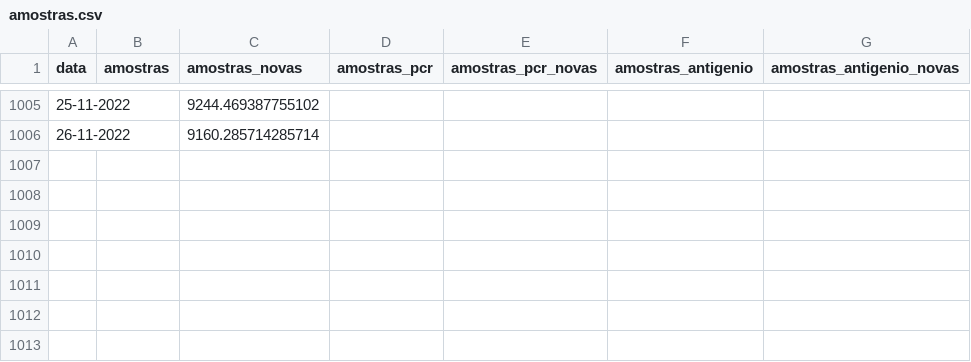
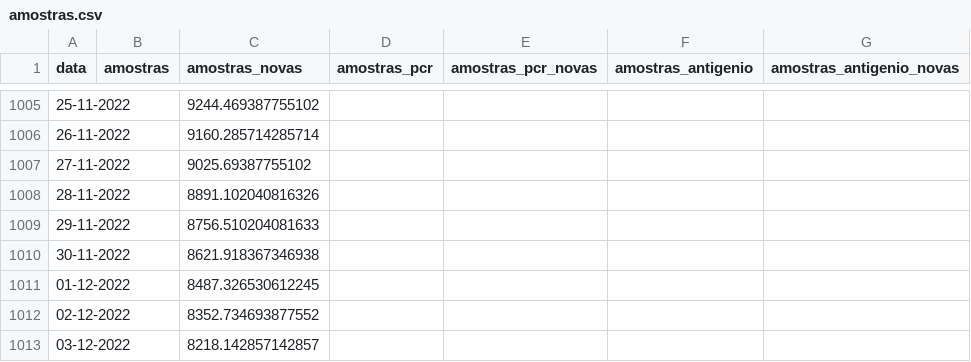
Before and after one commit to ghomem/coviz-data, a CSV file: merged/amostras.csv, drawn as a sheet; only a part is shown, gaps mark what is left out.

Commit message:
update data for the day

```diff
--- a/merged/amostras.csv
+++ b/merged/amostras.csv
@@ -1006 +1006,8 @@ data,amostras,amostras_novas,amostras_pcr,amostras_pcr_novas,amostras_antigenio,
 26-11-2022,,9160.285714285714,,,,
+27-11-2022,,9025.69387755102,,,,
+28-11-2022,,8891.102040816326,,,,
+29-11-2022,,8756.510204081633,,,,
+30-11-2022,,8621.918367346938,,,,
+01-12-2022,,8487.326530612245,,,,
+02-12-2022,,8352.734693877552,,,,
+03-12-2022,,8218.142857142857,,,,
```
